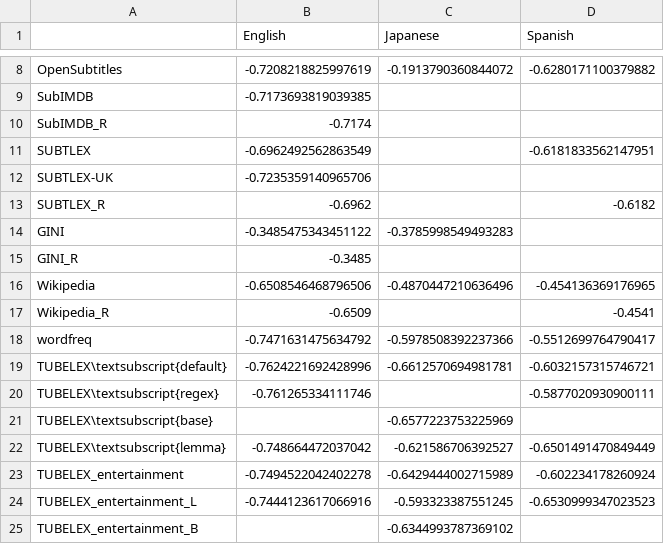
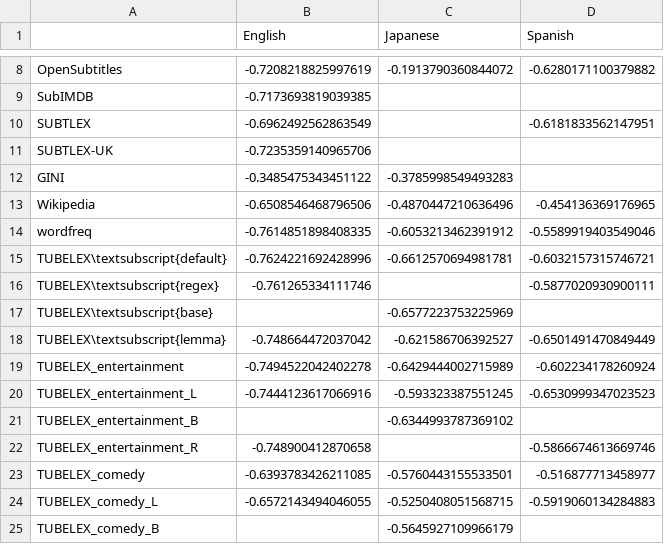
Before and after one commit to naist-nlp/tubelex, a TSV file: experiments/mlsp-corr-aggregate-correlation.tsv, drawn as a sheet; only a part is shown, gaps mark what is left out; the shorter side is filled out with more unchanged rows.

```diff
--- a/experiments/mlsp-corr-aggregate-correlation.tsv
+++ b/experiments/mlsp-corr-aggregate-correlation.tsv
@@ -9,11 +9,7 @@ OpenSubtitles	-0.7208218825997619	-0.1913790360844072	-0.6280171100379882
 SubIMDB	-0.7173693819039385		
-SubIMDB_R	-0.7174		
 SUBTLEX	-0.6962492562863549		-0.6181833562147951
 SUBTLEX-UK	-0.7235359140965706		
-SUBTLEX_R	-0.6962		-0.6182
 GINI	-0.3485475343451122	-0.3785998549493283	
-GINI_R	-0.3485		
 Wikipedia	-0.6508546468796506	-0.4870447210636496	-0.454136369176965
-Wikipedia_R	-0.6509		-0.4541
-wordfreq	-0.7471631475634792	-0.5978508392237366	-0.5512699764790417
+wordfreq	-0.7614851898408335	-0.6053213462391912	-0.5589919403549046
 TUBELEX\textsubscript{default}	-0.7624221692428996	-0.6612570694981781	-0.6032157315746721
```
Also changed, not shown: experiments/fam-alt-corr-aggregate-corr_tubelex.tsv, experiments/fam-alt-corr-aggregate-corr_without_missing.tsv, 51 other files.
